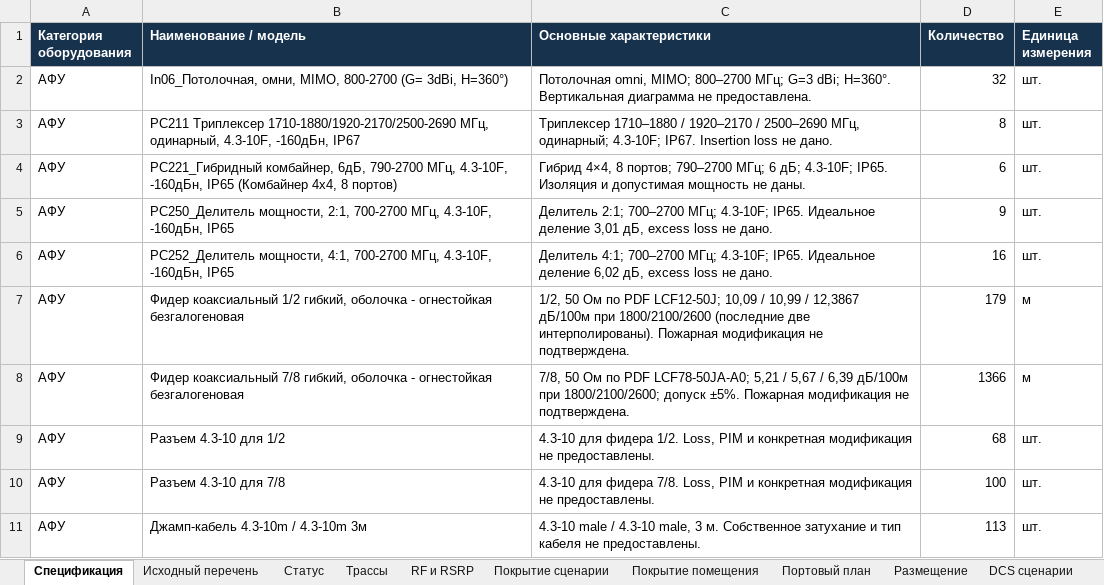
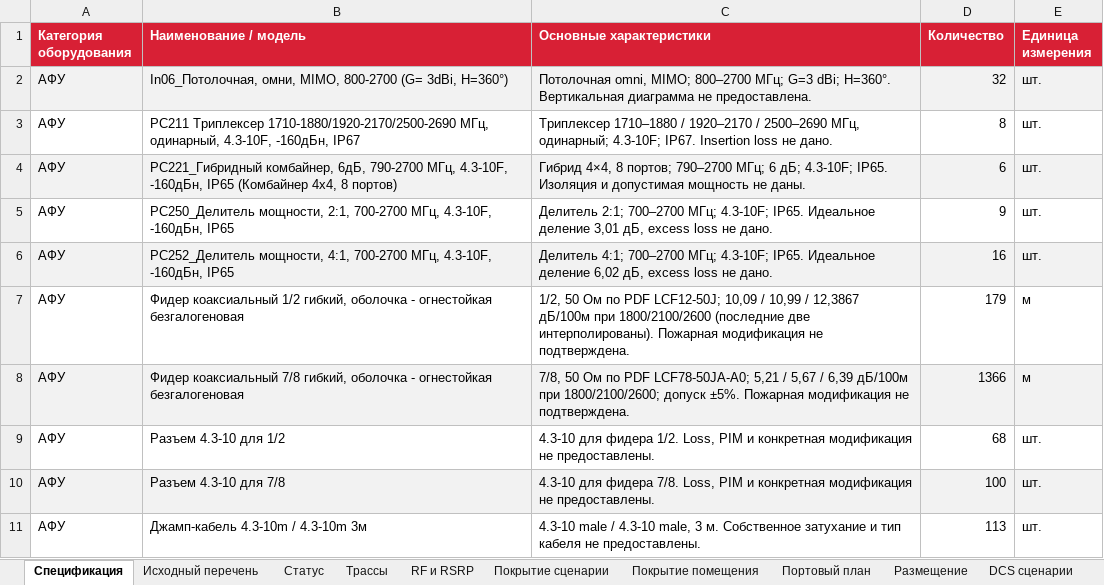
Before and after one commit to abalakovpa/mts-engineer-hack-2026-radio, an Excel workbook: equipment/bill-of-materials.xlsx, sheet Спецификация, drawn as a sheet; values as stored, in another font and other column widths than the file's, no borders; the diff names each change by its address in the sheet, - before the commit and + after, or states it on an @@ line.

Commit message:
Apply approved red and neutral-gray style to final PDFs and equipment
Use consistent accents, neutral fills, aligned table edges and 14 October report dates. Apply the same theme to every equipment sheet and preserve it during export. Rebuild the submission archive without changing workbook values, RF results or presentation content.

```diff
--- a/equipment/bill-of-materials.xlsx (sheet Спецификация)
+++ b/equipment/bill-of-materials.xlsx (sheet Спецификация)
-A1:E1 fill: #17324D
+A1:E1 fill: #D82035
-A2:E2 fill: none
+A2:E2 fill: #F2F2F2
-A4:E4 fill: none
+A4:E4 fill: #F2F2F2
-A6:E6 fill: none
+A6:E6 fill: #F2F2F2
-A8:E8 fill: none
+A8:E8 fill: #F2F2F2
-A10:E10 fill: none
+A10:E10 fill: #F2F2F2
```
Also changed, not shown: sheet RF и RSRP, sheet Покрытие помещения, sheet Портовый план, sheet Покрытие сценарии, sheet Размещение, sheet Трассы, 4 more sheets, submission/final/04-equipment.xlsx, 14 other files.
